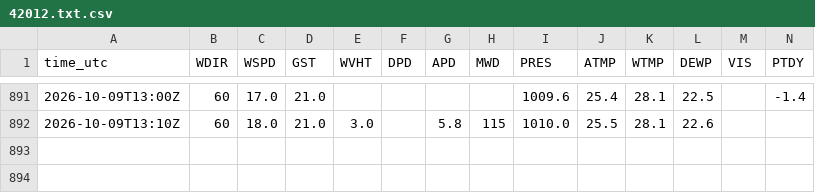
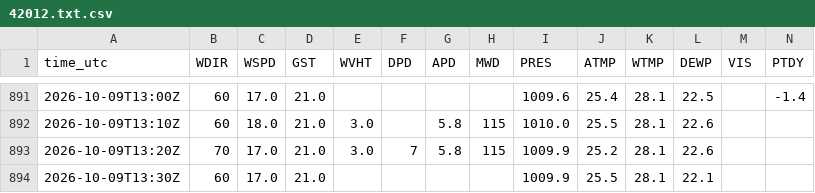
Before and after one commit to aphilp1/rapidwatch, a CSV file: data/storms/AL092026/sensors/ndbc/42012.txt.csv, drawn as a sheet; only a part is shown, gaps mark what is left out; rows hold the shown columns only; the diff names each change by its address in the sheet, - before the commit and + after, or states it on an @@ line.

```diff
--- a/data/storms/AL092026/sensors/ndbc/42012.txt.csv
+++ b/data/storms/AL092026/sensors/ndbc/42012.txt.csv
+row 893: 2026-10-09T13:20Z | 70 | 17.0 | 21.0 | 3.0 | 7 | 5.8 | 115 | 1009.9 | 25.2 | 28.1 | 22.6
+row 894: 2026-10-09T13:30Z | 60 | 17.0 | 21.0 |  |  |  |  | 1009.9 | 25.5 | 28.1 | 22.1
```
Also changed, not shown: data/storms/AL092026/environment.csv, data/storms/AL092026/sensors/hycom_track.csv, 30 other files.
